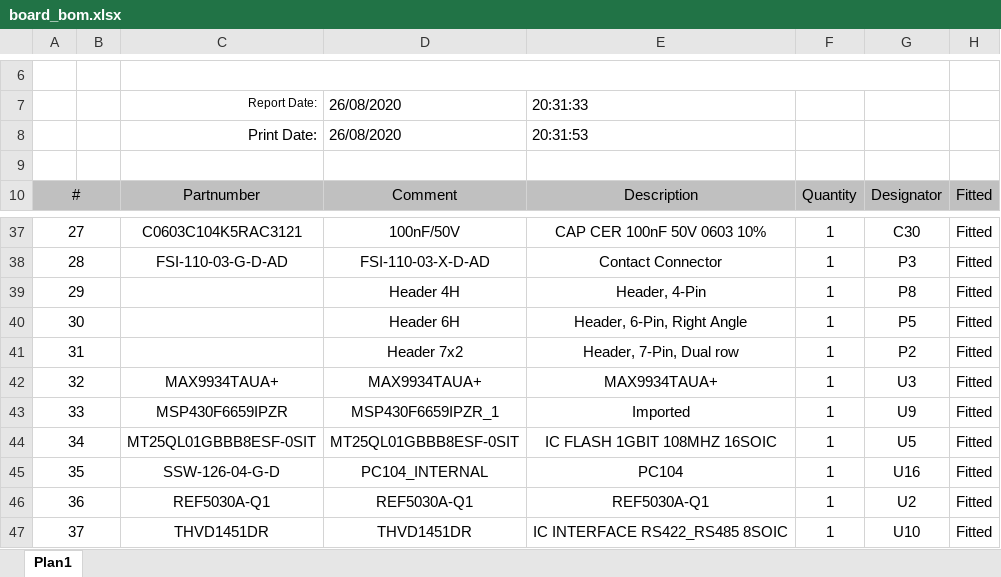
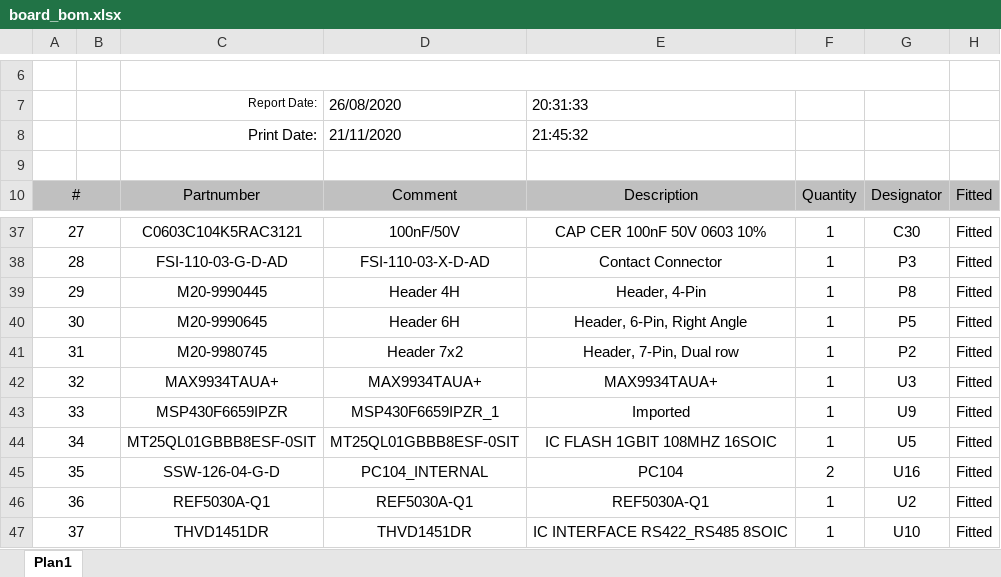
Before and after one commit to spacelab-ufsc/obdh2, an Excel workbook: hardware/outputs/board_bom/board_bom.xlsx, sheet Plan1, drawn as a sheet; only a part is shown, gaps mark what is left out; values as stored, in another font and other column widths than the file's, no borders; charts and pictures and conditional formats not drawn; the diff names each change by its address in the sheet, - before the commit and + after, or states it on an @@ line.

Commit message:
hardware: outputs: board_bom: Manually fixing PC104 component quantity and adding missing partnumbers on pin headers close #186

```diff
--- a/hardware/outputs/board_bom/board_bom.xlsx (sheet Plan1)
+++ b/hardware/outputs/board_bom/board_bom.xlsx (sheet Plan1)
-D8: 26/08/2020
+D8: 21/11/2020
-E8: 20:31:53
+E8: 21:45:32
-C39: (empty)
+C39: M20-9990445
-C40: (empty)
+C40: M20-9990645
-C41: (empty)
+C41: M20-9980745
-F45: 1
+F45: 2
```
